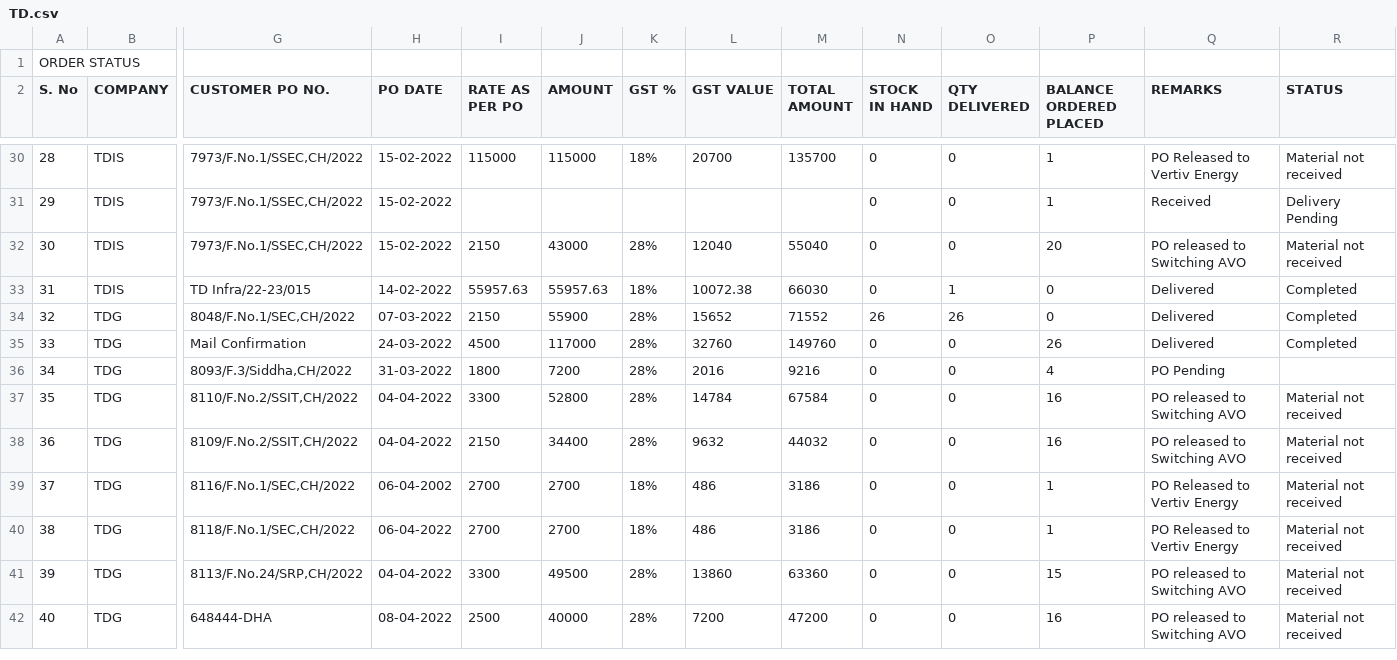
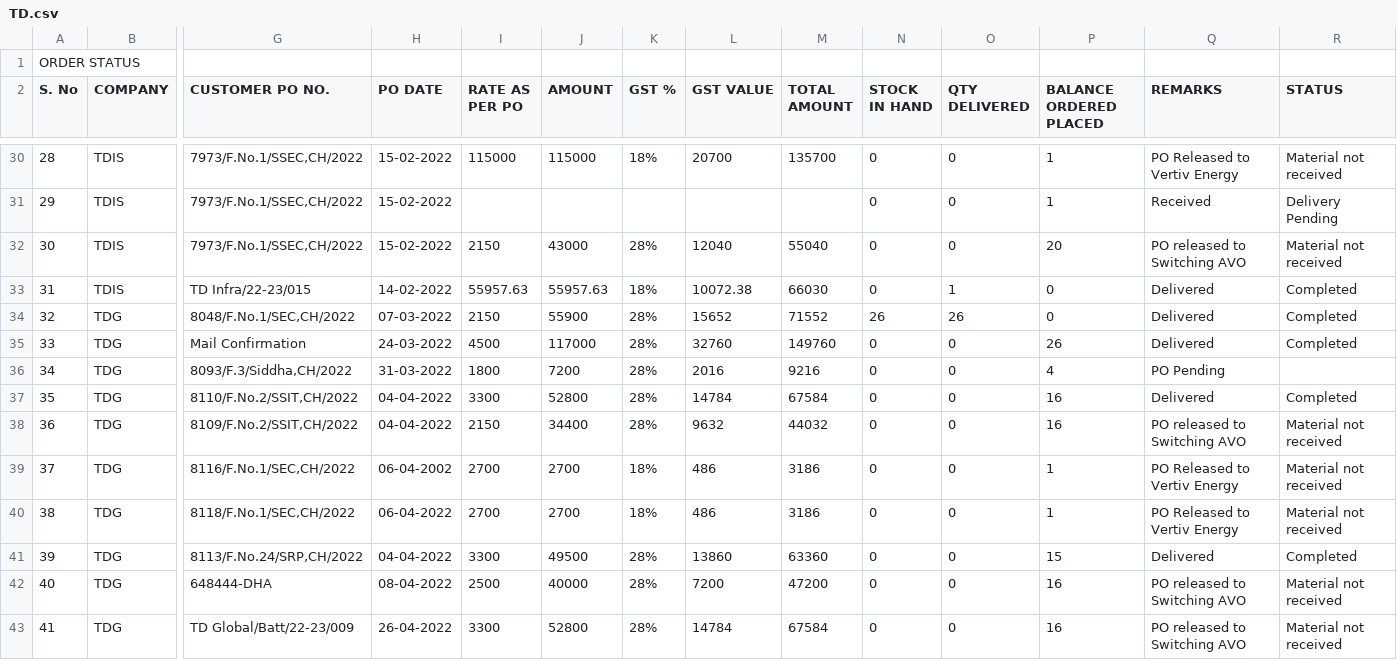
Before and after one commit to SimbhuTwice/TDGIS, a CSV file: TD.csv, drawn as a sheet; only a part is shown, gaps mark what is left out; rows hold the shown columns only; the diff names each change by its address in the sheet, - before the commit and + after, or states it on an @@ line.

Commit message:
Add files via upload

```diff
--- a/TD.csv
+++ b/TD.csv
-Q37 (REMARKS): PO released to Switching AVO
+Q37 (REMARKS): Delivered
-R37 (STATUS): Material not received
+R37 (STATUS): Completed
-Q41 (REMARKS): PO released to Switching AVO
+Q41 (REMARKS): Delivered
-R41 (STATUS): Material not received
+R41 (STATUS): Completed
+row 43: 41 | TDG | TD Global/Batt/22-23/009 | 26-04-2022 | 3300 | 52800 | 28% | 14784 | 67584 | 0 | 0 | 16 | PO released to Switching AVO | Material not received
```
